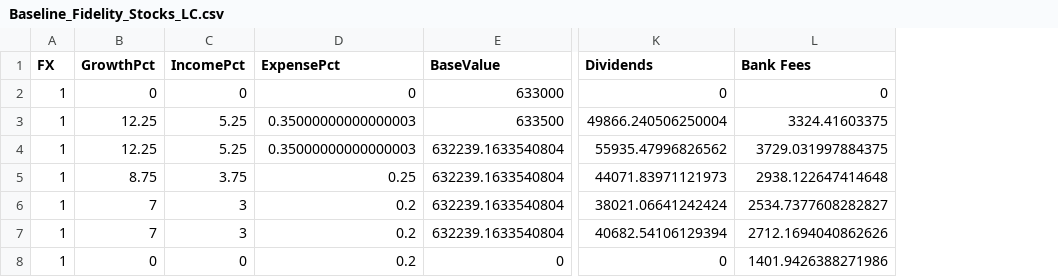
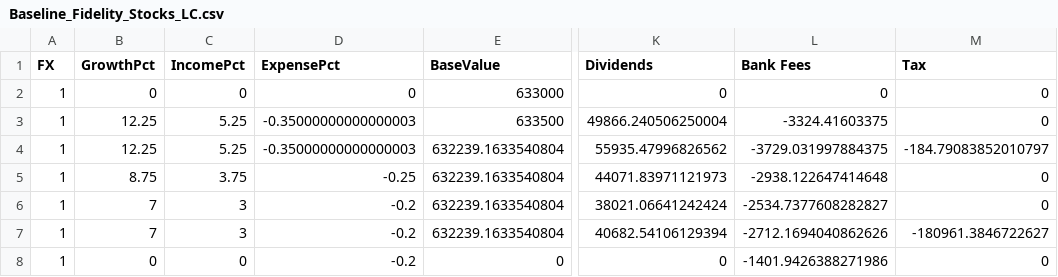
Before and after one commit to cfbieder/finproject, a CSV file: components/data/auditTrail/Baseline_Fidelity_Stocks_LC.csv, drawn as a sheet; only a part is shown, gaps mark what is left out; the diff names each change by its address in the sheet, - before the commit and + after, or states it on an @@ line.

```diff
--- a/components/data/auditTrail/Baseline_Fidelity_Stocks_LC.csv
+++ b/components/data/auditTrail/Baseline_Fidelity_Stocks_LC.csv
+column M (Tax), rows 2-8: 0 | 0 | -184.79083852010797 | 0 | 0 | -180961.3846722627 | 0
-D3:D4 (ExpensePct): 0.35000000000000003
+D3:D4 (ExpensePct): -0.35000000000000003
-L3 (Bank Fees): 3324.41603375
+L3 (Bank Fees): -3324.41603375
-L4 (Bank Fees): 3729.031997884375
+L4 (Bank Fees): -3729.031997884375
-D5 (ExpensePct): 0.25
+D5 (ExpensePct): -0.25
-L5 (Bank Fees): 2938.122647414648
+L5 (Bank Fees): -2938.122647414648
-D6:D8 (ExpensePct): 0.2
+D6:D8 (ExpensePct): -0.2
-L6 (Bank Fees): 2534.7377608282827
+L6 (Bank Fees): -2534.7377608282827
-L7 (Bank Fees): 2712.1694040862626
+L7 (Bank Fees): -2712.1694040862626
-L8 (Bank Fees): 1401.9426388271986
+L8 (Bank Fees): -1401.9426388271986
```
Also changed, not shown: components/data/auditTrail/Baseline_Fidelity_Stocks_USD.csv, components/data/auditTrail/Baseline_OCME_LC.csv, 16 other files.
